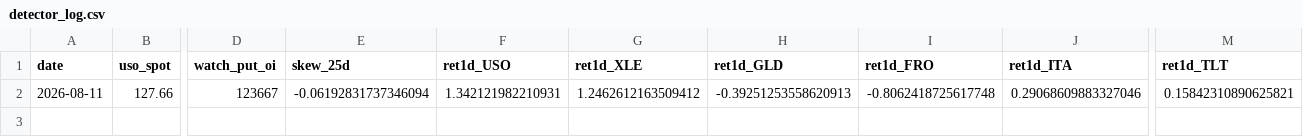
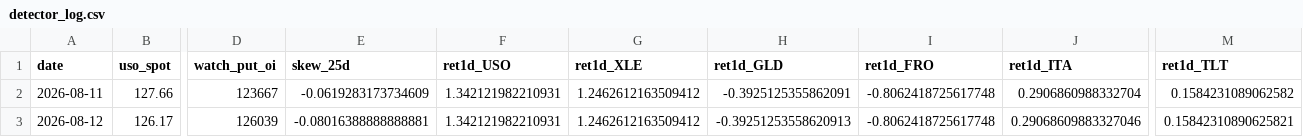
Before and after one commit to jackfrosttt/macro-market-reaction, a CSV file: analysis/detector_log.csv, drawn as a sheet; only a part is shown, gaps mark what is left out; rows hold the shown columns only; the diff names each change by its address in the sheet, - before the commit and + after, or states it on an @@ line.

Commit message:
Sync from private working repo (code + derived analysis only)

```diff
--- a/analysis/detector_log.csv
+++ b/analysis/detector_log.csv
-E2 (skew_25d): -0.06192831737346094
+E2 (skew_25d): -0.0619283173734609
-H2 (ret1d_GLD): -0.39251253558620913
+H2 (ret1d_GLD): -0.3925125355862091
-J2 (ret1d_ITA): 0.29068609883327046
+J2 (ret1d_ITA): 0.2906860988332704
-M2 (ret1d_TLT): 0.15842310890625821
+M2 (ret1d_TLT): 0.1584231089062582
+row 3: 2026-08-12 | 126.17 | 126039 | -0.08016388888888881 | 1.342121982210931 | 1.2462612163509412 | -0.39251253558620913 | -0.8062418725617748 | 0.29068609883327046 | 0.15842310890625821
```
